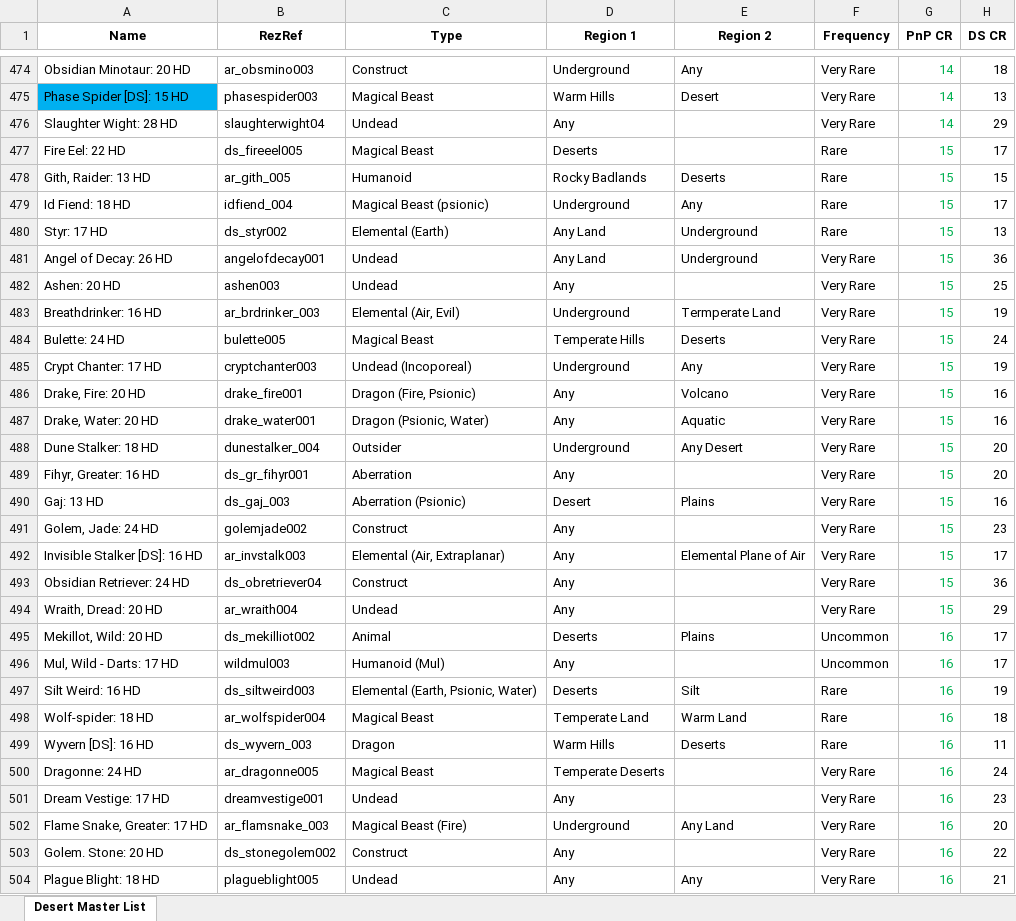
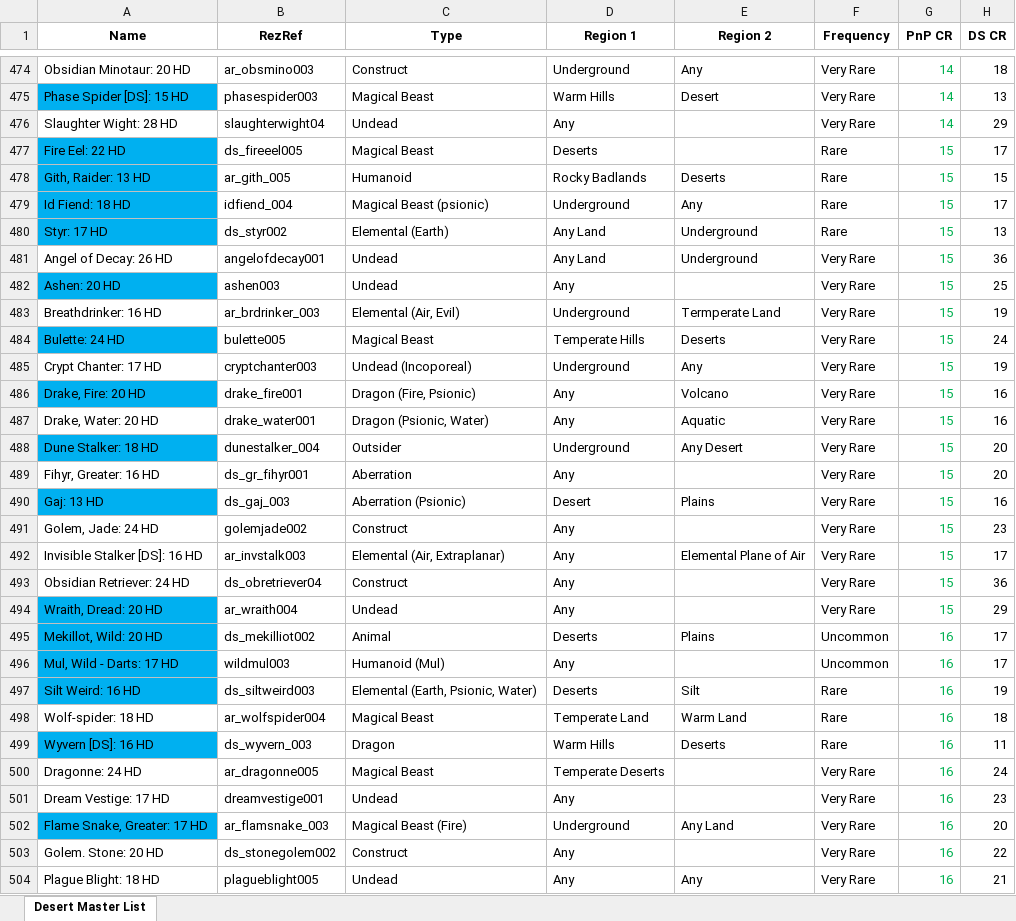
Before and after one commit to Jaysyn904/NWNDS, an Excel workbook: _notes_/Encounter Tables/NWNDS Desert Master List.xlsx, sheet Desert Master List, drawn as a sheet; only a part is shown, gaps mark what is left out; values as stored, in another font and other column widths than the file's, no borders; conditional formats not drawn; the diff covers the shown part only; the diff names each change by its address in the sheet, - before the commit and + after, or states it on an @@ line.

Commit message:
Update NWNDS Desert Master List.xlsx

```diff
--- a/_notes_/Encounter Tables/NWNDS Desert Master List.xlsx (sheet Desert Master List)
+++ b/_notes_/Encounter Tables/NWNDS Desert Master List.xlsx (sheet Desert Master List)
-A477:A480 fill: none
+A477:A480 fill: #00B0F0
-A482 fill: none
+A482 fill: #00B0F0
-A484 fill: none
+A484 fill: #00B0F0
-A486 fill: none
+A486 fill: #00B0F0
-A488 fill: none
+A488 fill: #00B0F0
-A490 fill: none
+A490 fill: #00B0F0
-A494:A497 fill: none
+A494:A497 fill: #00B0F0
-A499 fill: none
+A499 fill: #00B0F0
-A502 fill: none
+A502 fill: #00B0F0
```
Also changed, not shown: cell formats elsewhere in this sheet.
